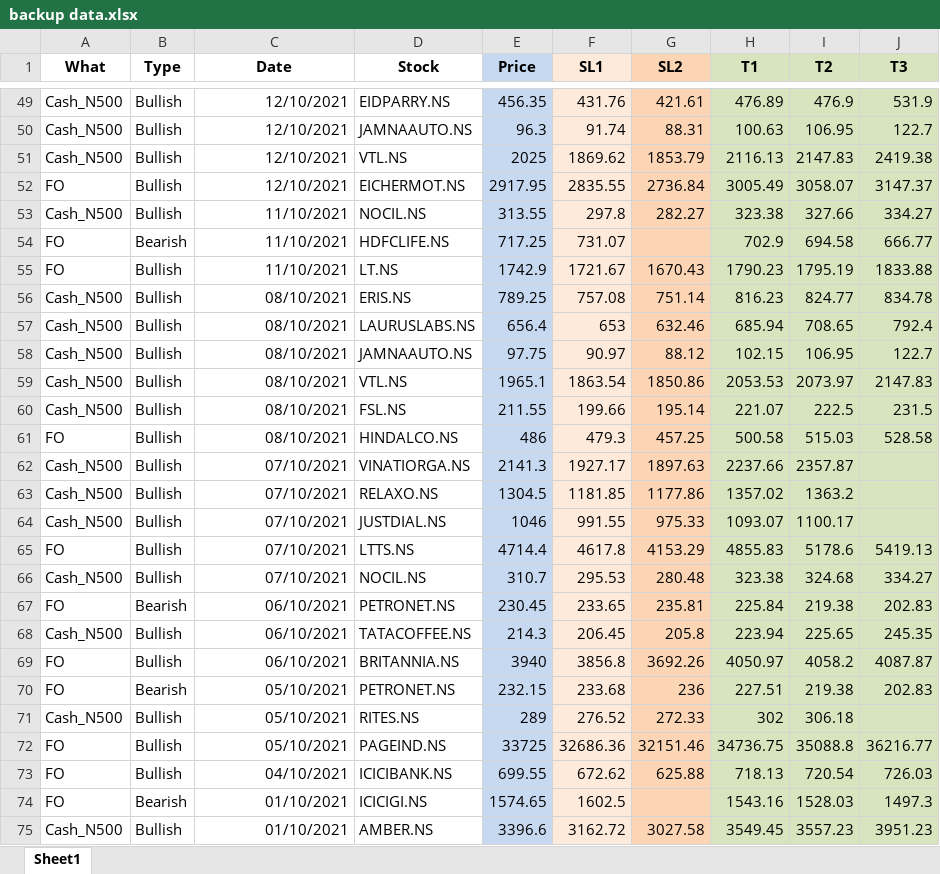
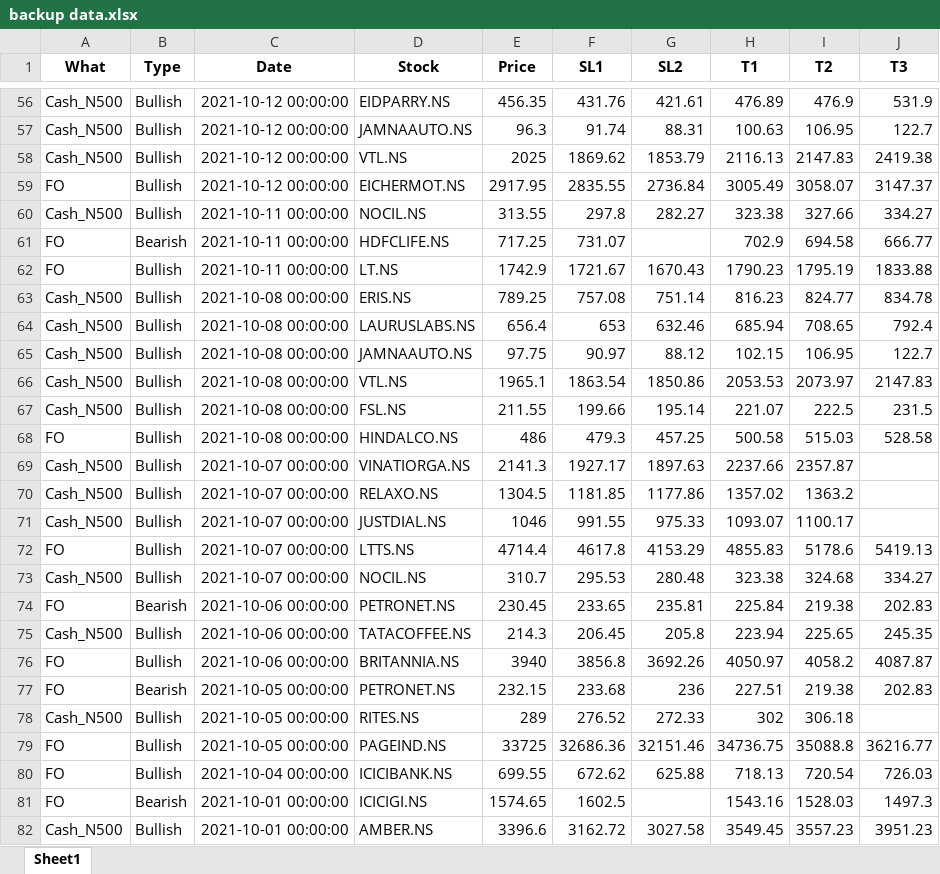
Before and after one commit to yashpundir/stock_model-analysis, an Excel workbook: default/data/free channel/backup data.xlsx, sheet Sheet1, drawn as a sheet; only a part is shown, gaps mark what is left out; values as stored, in another font and other column widths than the file's, no borders; addresses are those after the commit; the diff covers the shown part only; the diff names each change by its address in the sheet, - before the commit and + after, or states it on an @@ line.

```diff
--- a/default/data/free channel/backup data.xlsx (sheet Sheet1)
+++ b/default/data/free channel/backup data.xlsx (sheet Sheet1)
-E1 fill: #C6D9F1
+E1 fill: none
-F1 fill: #FDEADA
+F1 fill: none
-G1 fill: #FCD5B5
+G1 fill: none
-H1:J1 fill: #D7E4BD
+H1:J1 fill: none
-C56:C59 (Date): 12/10/2021
+C56:C59 (Date): 2021-10-12 00:00:00
-E56:E82 fill: #C6D9F1
+E56:E82 fill: none
-F56:F82 fill: #FDEADA
+F56:F82 fill: none
-G56:G82 fill: #FCD5B5
+G56:G82 fill: none
-H56:J82 fill: #D7E4BD
+H56:J82 fill: none
-C60:C62 (Date): 11/10/2021
+C60:C62 (Date): 2021-10-11 00:00:00
-C63:C68 (Date): 08/10/2021
+C63:C68 (Date): 2021-10-08 00:00:00
-C69:C73 (Date): 07/10/2021
+C69:C73 (Date): 2021-10-07 00:00:00
-C74:C76 (Date): 06/10/2021
+C74:C76 (Date): 2021-10-06 00:00:00
-C77:C79 (Date): 05/10/2021
+C77:C79 (Date): 2021-10-05 00:00:00
-C80 (Date): 04/10/2021
+C80 (Date): 2021-10-04 00:00:00
-C81:C82 (Date): 01/10/2021
+C81:C82 (Date): 2021-10-01 00:00:00
```
Also changed, not shown: 7 added rows, 481 edited cells and cell formats elsewhere in this sheet, formulas that keep their value, default/data/Clean/FnO.xlsx, default/data/Clean/NCASH.xlsx, 10 other files.
